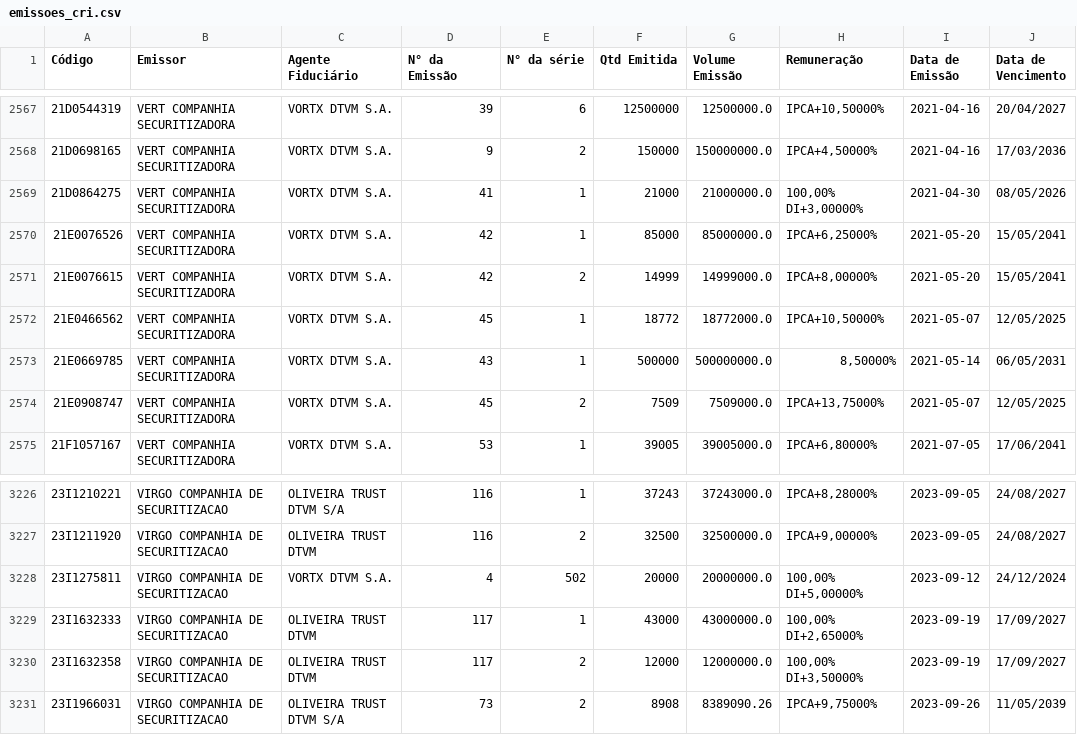
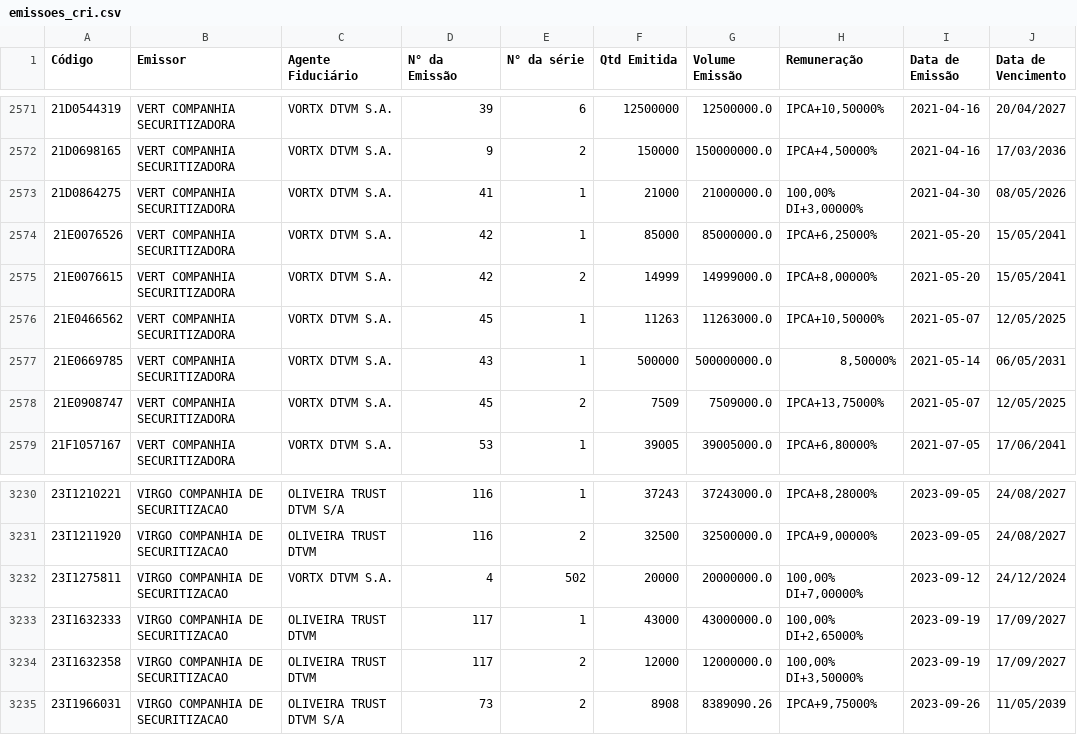
Before and after one commit to moderfla/scraper_cri_cetip, a CSV file: emissoes_cri.csv, drawn as a sheet; only a part is shown, gaps mark what is left out; addresses are those after the commit; the diff covers the shown part only; the diff names each change by its address in the sheet, - before the commit and + after, or states it on an @@ line.

```diff
--- a/emissoes_cri.csv
+++ b/emissoes_cri.csv
-F2576 (Qtd Emitida): 18772
+F2576 (Qtd Emitida): 11263
-G2576 (Volume Emissão): 18772000.0
+G2576 (Volume Emissão): 11263000.0
-H3232 (Remuneração): 100,00% DI+5,00000%
+H3232 (Remuneração): 100,00% DI+7,00000%
```
Also changed, not shown: 4 added rows and 4 edited cells elsewhere in this file, 1 other file.
